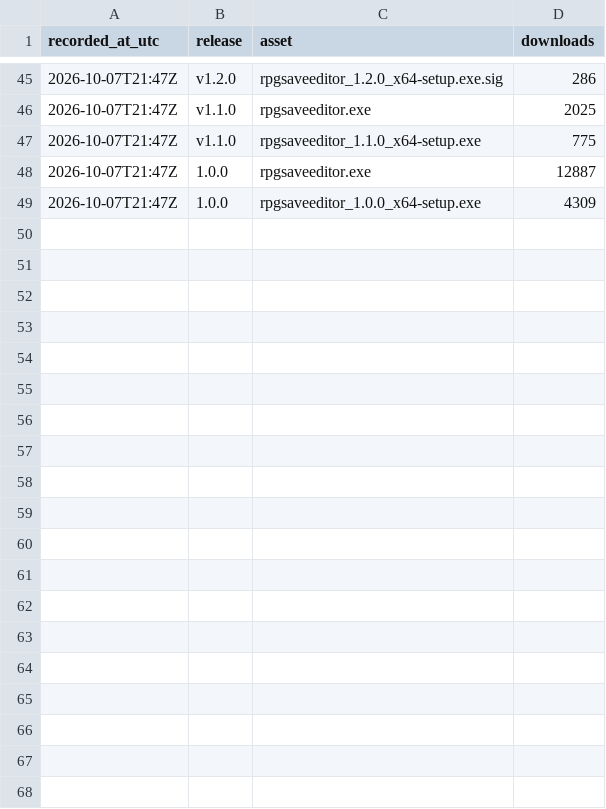
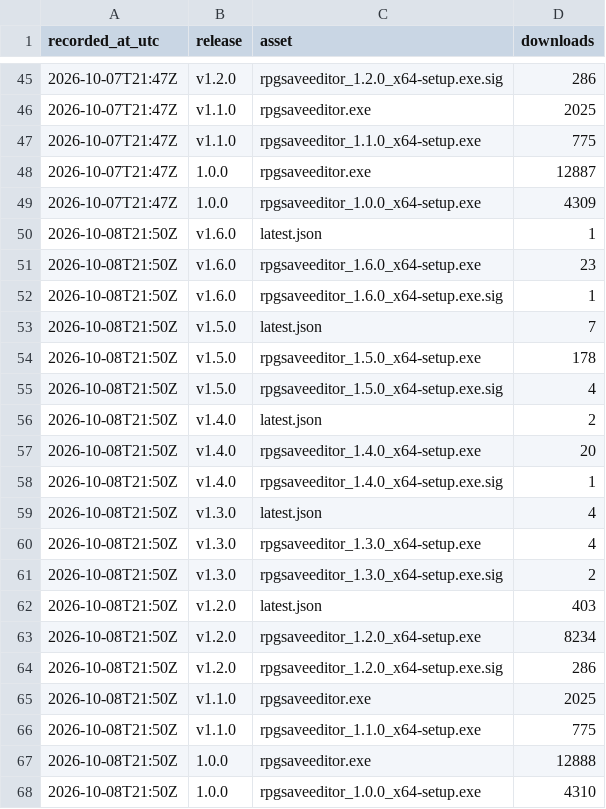
Before and after one commit to truongthang2211/RPGSaveEditor, a CSV file: downloads.csv, drawn as a sheet; only a part is shown, gaps mark what is left out; the diff names each change by its address in the sheet, - before the commit and + after, or states it on an @@ line.

```diff
--- a/downloads.csv
+++ b/downloads.csv
+row 50: 2026-10-08T21:50Z | v1.6.0 | latest.json | 1
+row 51: 2026-10-08T21:50Z | v1.6.0 | rpgsaveeditor_1.6.0_x64-setup.exe | 23
+row 52: 2026-10-08T21:50Z | v1.6.0 | rpgsaveeditor_1.6.0_x64-setup.exe.sig | 1
+row 53: 2026-10-08T21:50Z | v1.5.0 | latest.json | 7
+row 54: 2026-10-08T21:50Z | v1.5.0 | rpgsaveeditor_1.5.0_x64-setup.exe | 178
+row 55: 2026-10-08T21:50Z | v1.5.0 | rpgsaveeditor_1.5.0_x64-setup.exe.sig | 4
+row 56: 2026-10-08T21:50Z | v1.4.0 | latest.json | 2
+row 57: 2026-10-08T21:50Z | v1.4.0 | rpgsaveeditor_1.4.0_x64-setup.exe | 20
+row 58: 2026-10-08T21:50Z | v1.4.0 | rpgsaveeditor_1.4.0_x64-setup.exe.sig | 1
+row 59: 2026-10-08T21:50Z | v1.3.0 | latest.json | 4
+row 60: 2026-10-08T21:50Z | v1.3.0 | rpgsaveeditor_1.3.0_x64-setup.exe | 4
+row 61: 2026-10-08T21:50Z | v1.3.0 | rpgsaveeditor_1.3.0_x64-setup.exe.sig | 2
+row 62: 2026-10-08T21:50Z | v1.2.0 | latest.json | 403
+row 63: 2026-10-08T21:50Z | v1.2.0 | rpgsaveeditor_1.2.0_x64-setup.exe | 8234
+row 64: 2026-10-08T21:50Z | v1.2.0 | rpgsaveeditor_1.2.0_x64-setup.exe.sig | 286
+row 65: 2026-10-08T21:50Z | v1.1.0 | rpgsaveeditor.exe | 2025
+row 66: 2026-10-08T21:50Z | v1.1.0 | rpgsaveeditor_1.1.0_x64-setup.exe | 775
+row 67: 2026-10-08T21:50Z | 1.0.0 | rpgsaveeditor.exe | 12888
+row 68: 2026-10-08T21:50Z | 1.0.0 | rpgsaveeditor_1.0.0_x64-setup.exe | 4310
```
